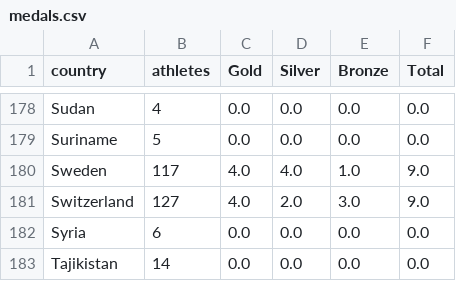
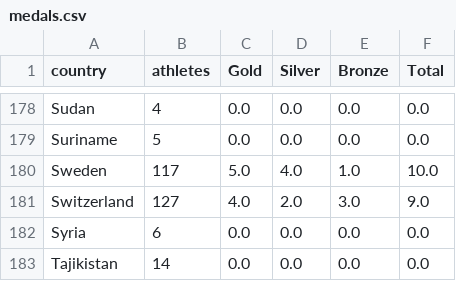
Before and after one commit to StefanWG/stefanwg.github.io, a CSV file: olympics/winter_2026/medals.csv, drawn as a sheet; only a part is shown, gaps mark what is left out; the diff covers the shown part only.

```diff
--- a/olympics/winter_2026/medals.csv
+++ b/olympics/winter_2026/medals.csv
@@ -179,3 +179,3 @@ Sudan,4,0.0,0.0,0.0,0.0
 Suriname,5,0.0,0.0,0.0,0.0
-Sweden,117,4.0,4.0,1.0,9.0
+Sweden,117,5.0,4.0,1.0,10.0
 Switzerland,127,4.0,2.0,3.0,9.0
```
Also changed, not shown: 14 edited cells elsewhere in this file, 17 other files.
